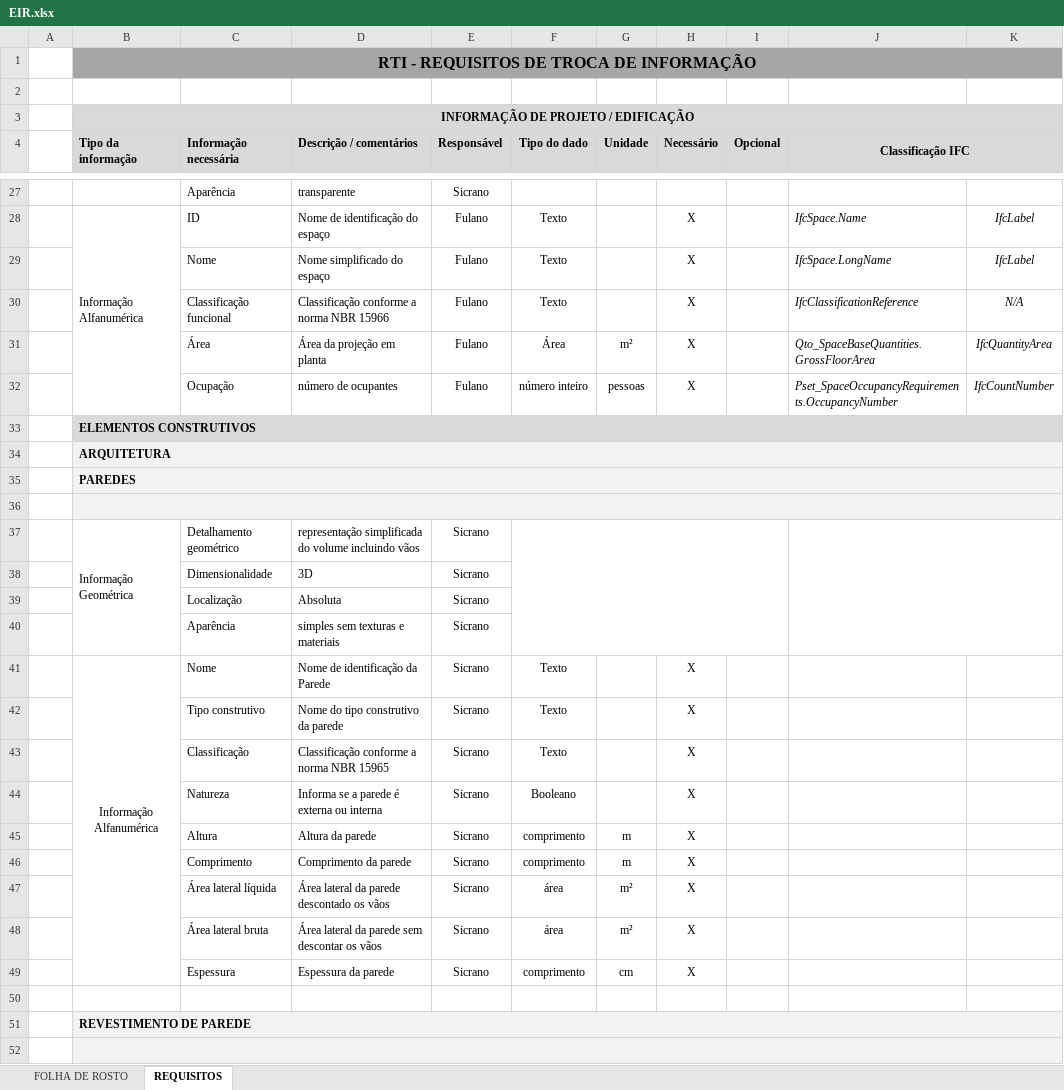
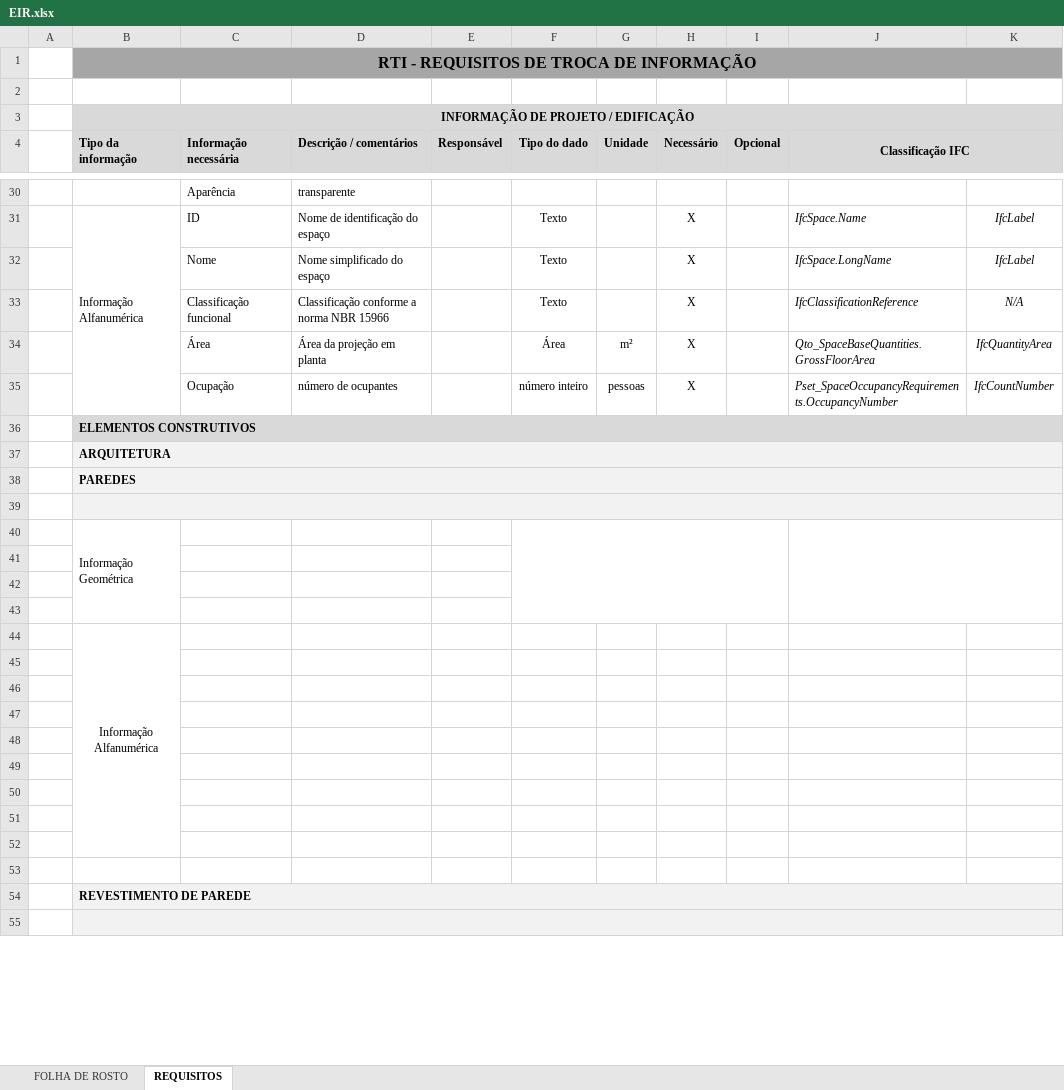
Before and after one commit to c4rlosdias/Workshop_IDS, an Excel workbook: templates/EIR.xlsx, sheet REQUISITOS, drawn as a sheet; only a part is shown, gaps mark what is left out; values as stored, in another font and other column widths than the file's, no borders; removed rows and columns are numbered as before the commit, all else as after; the diff covers the shown part only; the diff names each change by its address in the sheet, - before the commit and + after, or states it on an @@ line.

```diff
--- a/templates/EIR.xlsx (sheet REQUISITOS)
+++ b/templates/EIR.xlsx (sheet REQUISITOS)
-E30 (Responsável): Sicrano
+E30 (Responsável): (empty)
-E31:E35 (Responsável): Fulano
+E31:E35 (Responsável): (empty)
-row 37:  | Informação Geométrica | Detalhamento geométrico | representação simplificada do volume incluindo vãos | Sicrano
-row 38:  |  | Dimensionalidade | 3D | Sicrano
+row 40:  | Informação Geométrica
-row 41:  |  | Localização | Absoluta | Sicrano
+row 41: (empty)
-row 42:  |  | Aparência | simples sem texturas e materiais | Sicrano
+row 42: (empty)
-row 43:  | Informação Alfanumérica | Nome | Nome de identificação da Parede | Sicrano | Texto |  | X
+row 43: (empty)
-B41:B49 merged
+row 44:  | Informação Alfanumérica
-row 45:  |  | Tipo construtivo | Nome do tipo construtivo da parede | Sicrano | Texto |  | X
+row 45: (empty)
-row 46:  |  | Classificação | Classificação conforme a norma NBR 15965 | Sicrano | Texto |  | X
+row 46: (empty)
-row 47:  |  | Natureza | Informa se a parede é externa ou interna | Sicrano | Booleano |  | X
+row 47: (empty)
-row 48:  |  | Altura | Altura da parede | Sicrano | comprimento | m | X
+row 48: (empty)
-row 49:  |  | Comprimento | Comprimento da parede | Sicrano | comprimento | m | X
+row 49: (empty)
-row 50:  |  | Área lateral líquida | Área lateral da parede descontado os vãos | Sicrano | área | m² | X
+row 50: (empty)
-row 51:  |  | Área lateral bruta | Área lateral da parede sem descontar os vãos | Sicrano | área | m² | X
+row 51: (empty)
-row 52:  |  | Espessura | Espessura da parede | Sicrano | comprimento | cm | X
+row 52: (empty)
```
Also changed, not shown: 8 added rows, 12 removed rows, 74 edited cells and merged cells elsewhere in this sheet, sheet FOLHA DE ROSTO, 3 other files.
